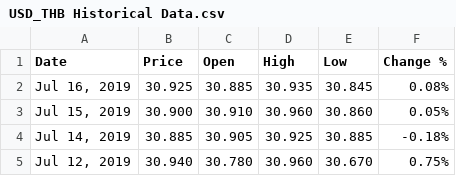
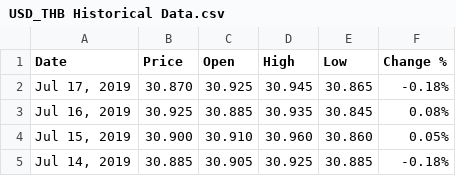
Before and after one commit to OpenWeasel/USDTHB-1Y-HISTORICAL, a CSV file: USD_THB Historical Data.csv, drawn as a sheet; only a part is shown; the shorter side is filled out with more unchanged rows; the diff names each change by its address in the sheet, - before the commit and + after, or states it on an @@ line.

Commit message:
Update USD_THB Historical Data.csv
JUL17

```diff
--- a/USD_THB Historical Data.csv
+++ b/USD_THB Historical Data.csv
+row 2: Jul 17, 2019 | 30.870 | 30.925 | 30.945 | 30.865 | -0.18%
```
